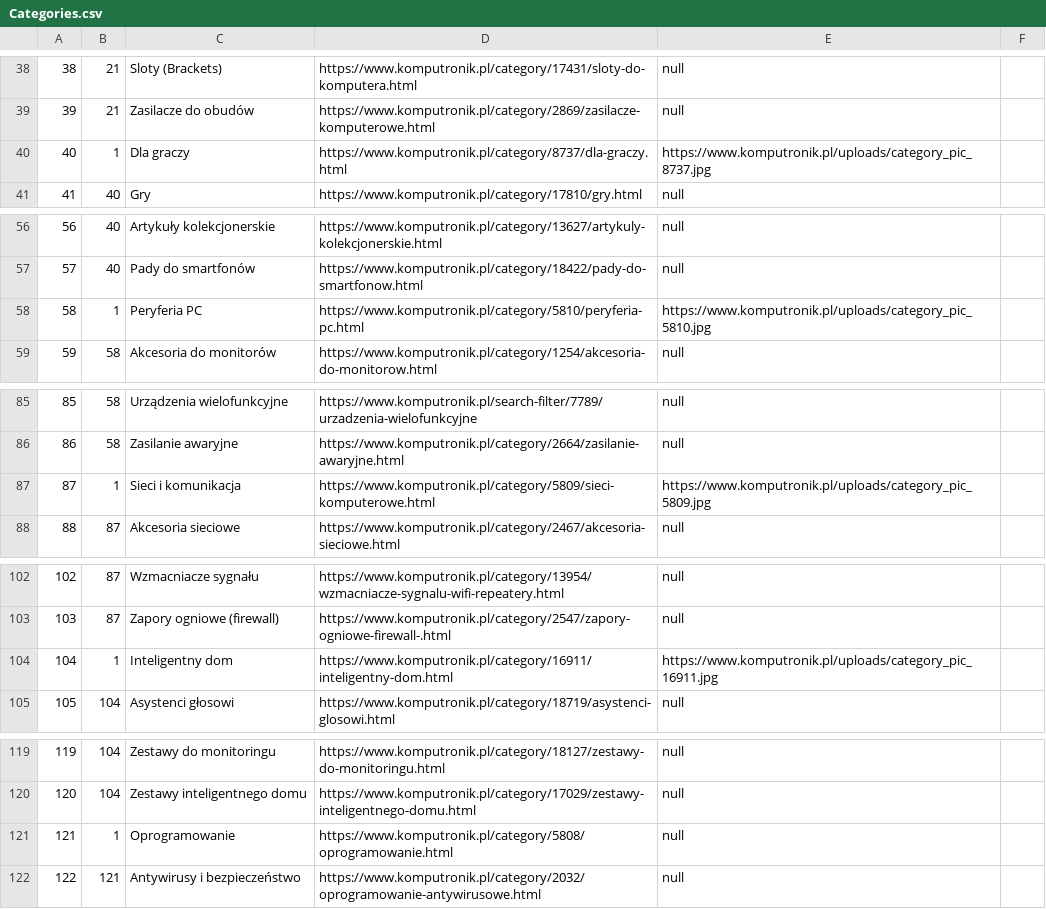
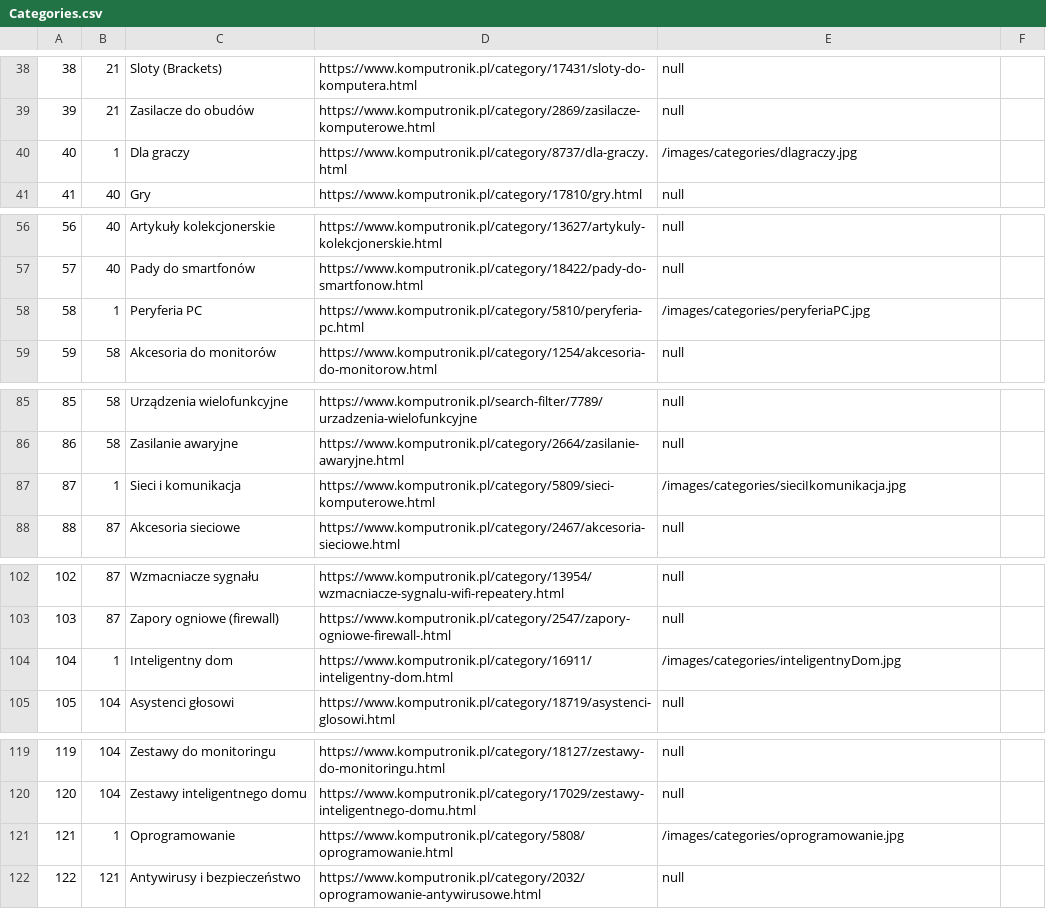
Before and after one commit to zygabad/ZygmuntGroceryStore, a CSV file: src/main/resources/Categories.csv, drawn as a sheet; only a part is shown, gaps mark what is left out; the diff covers the shown part only.

Commit message:
Sprint 12 working main page, categories, some pics added locally

```diff
--- a/src/main/resources/Categories.csv
+++ b/src/main/resources/Categories.csv
@@ -39,3 +39,3 @@
 39;21;Zasilacze do obudów;https://www.komputronik.pl/category/2869/zasilacze-komputerowe.html;null
-40;1;Dla graczy;https://www.komputronik.pl/category/8737/dla-graczy.html;https://www.komputronik.pl/uploads/category_pic_8737.jpg
+40;1;Dla graczy;https://www.komputronik.pl/category/8737/dla-graczy.html;/images/categories/dlagraczy.jpg
 41;40;Gry;https://www.komputronik.pl/category/17810/gry.html;null
@@ -57,3 +57,3 @@
 57;40;Pady do smartfonów;https://www.komputronik.pl/category/18422/pady-do-smartfonow.html;null
-58;1;Peryferia PC;https://www.komputronik.pl/category/5810/peryferia-pc.html;https://www.komputronik.pl/uploads/category_pic_5810.jpg
+58;1;Peryferia PC;https://www.komputronik.pl/category/5810/peryferia-pc.html;/images/categories/peryferiaPC.jpg
 59;58;Akcesoria do monitorów;https://www.komputronik.pl/category/1254/akcesoria-do-monitorow.html;null
@@ -86,3 +86,3 @@
 86;58;Zasilanie awaryjne;https://www.komputronik.pl/category/2664/zasilanie-awaryjne.html;null
-87;1;Sieci i komunikacja;https://www.komputronik.pl/category/5809/sieci-komputerowe.html;https://www.komputronik.pl/uploads/category_pic_5809.jpg
+87;1;Sieci i komunikacja;https://www.komputronik.pl/category/5809/sieci-komputerowe.html;/images/categories/sieciIkomunikacja.jpg
 88;87;Akcesoria sieciowe;https://www.komputronik.pl/category/2467/akcesoria-sieciowe.html;null
@@ -103,3 +103,3 @@
 103;87;Zapory ogniowe (firewall);https://www.komputronik.pl/category/2547/zapory-ogniowe-firewall-.html;null
-104;1;Inteligentny dom;https://www.komputronik.pl/category/16911/inteligentny-dom.html;https://www.komputronik.pl/uploads/category_pic_16911.jpg
+104;1;Inteligentny dom;https://www.komputronik.pl/category/16911/inteligentny-dom.html;/images/categories/inteligentnyDom.jpg
 105;104;Asystenci głosowi;https://www.komputronik.pl/category/18719/asystenci-glosowi.html;null
@@ -120,3 +120,3 @@
 120;104;Zestawy inteligentnego domu;https://www.komputronik.pl/category/17029/zestawy-inteligentnego-domu.html;null
-121;1;Oprogramowanie;https://www.komputronik.pl/category/5808/oprogramowanie.html;null
+121;1;Oprogramowanie;https://www.komputronik.pl/category/5808/oprogramowanie.html;/images/categories/oprogramowanie.jpg
 122;121;Antywirusy i bezpieczeństwo;https://www.komputronik.pl/category/2032/oprogramowanie-antywirusowe.html;null
```
Also changed, not shown: 28 edited cells elsewhere in this file, 43 other files.
